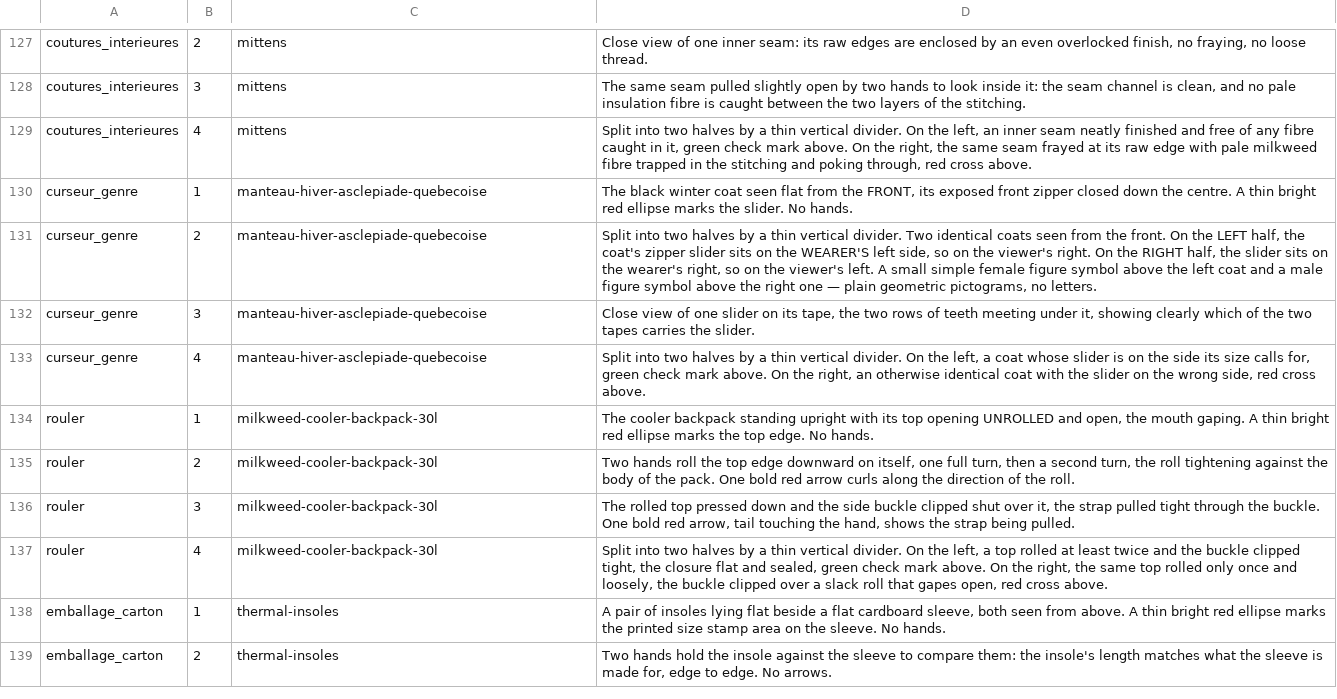
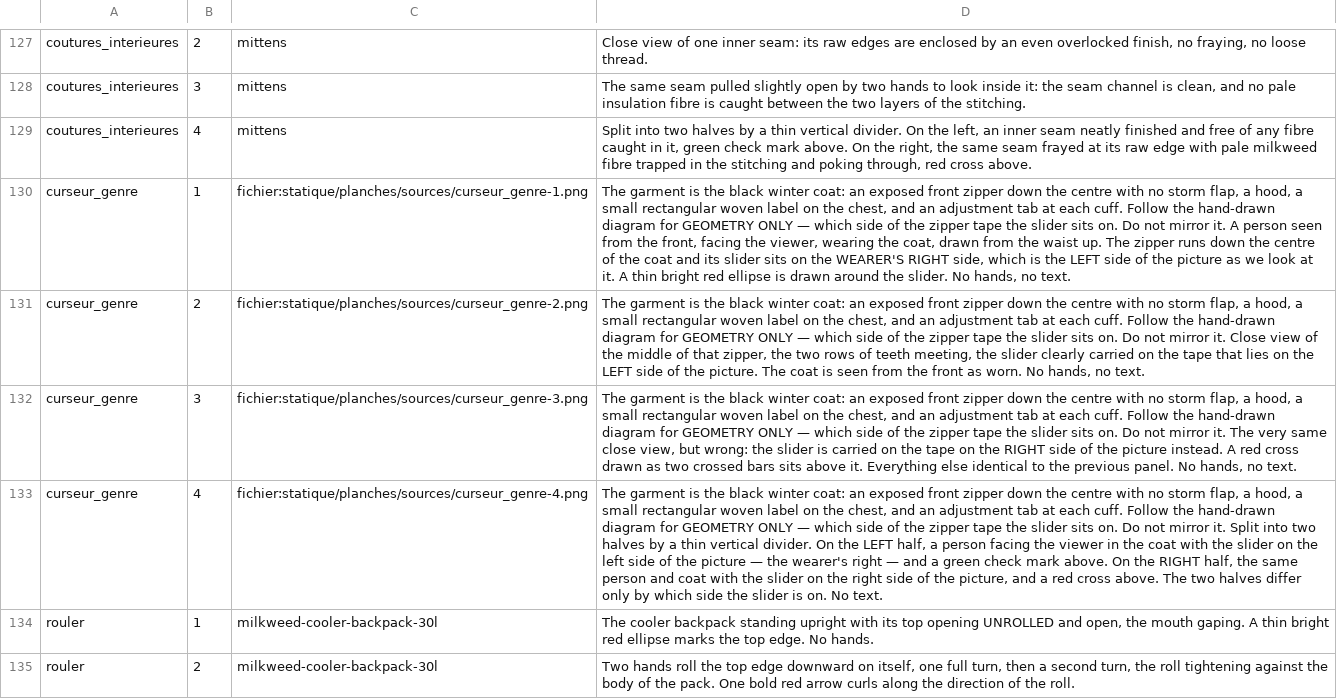
Before and after one commit to lasclay/missive-automations, a TSV file: mrp/donnees/planches-prompts.tsv, drawn as a sheet; only a part is shown, gaps mark what is left out; the shorter side is filled out with more unchanged rows; the diff names each change by its address in the sheet, - before the commit and + after, or states it on an @@ line.

```diff
--- a/mrp/donnees/planches-prompts.tsv
+++ b/mrp/donnees/planches-prompts.tsv
-C130: manteau-hiver-asclepiade-quebecoise
+C130: fichier:statique/planches/sources/curseur_genre-1.png
-D130: The black winter coat seen flat from the FRONT, its exposed front zipper closed down the centre. A thin bright red ellipse marks the slider. No hands.
+D130: The garment is the black winter coat: an exposed front zipper down the centre with no storm flap, a hood, a small rectangular woven label on the chest, and an adjustment tab at each cuff. Follow the hand-drawn diagram for GEOMETRY ONLY — which side of the zipper tape the slider sits on. Do not mirror it. A person seen from the front, facing the viewer, wearing the coat, drawn from the waist up. The zipper runs down the centre of the coat and its slider sits on the WEARER'S RIGHT side, which is the LEFT side of the picture as we look at it. A thin bright red ellipse is drawn around the slider. No hands, no text.
-C131: manteau-hiver-asclepiade-quebecoise
+C131: fichier:statique/planches/sources/curseur_genre-2.png
-D131: Split into two halves by a thin vertical divider. Two identical coats seen from the front. On the LEFT half, the coat's zipper slider sits on the WEARER'S left side, so on the viewer's right. On the RIGHT half, the slider sits on the wearer's right, so on the viewer's left. A small simple female figure symbol above the left coat and a male figure symbol above the right one — plain geometric pictograms, no letters.
+D131: The garment is the black winter coat: an exposed front zipper down the centre with no storm flap, a hood, a small rectangular woven label on the chest, and an adjustment tab at each cuff. Follow the hand-drawn diagram for GEOMETRY ONLY — which side of the zipper tape the slider sits on. Do not mirror it. Close view of the middle of that zipper, the two rows of teeth meeting, the slider clearly carried on the tape that lies on the LEFT side of the picture. The coat is seen from the front as worn. No hands, no text.
-C132: manteau-hiver-asclepiade-quebecoise
+C132: fichier:statique/planches/sources/curseur_genre-3.png
-D132: Close view of one slider on its tape, the two rows of teeth meeting under it, showing clearly which of the two tapes carries the slider.
+D132: The garment is the black winter coat: an exposed front zipper down the centre with no storm flap, a hood, a small rectangular woven label on the chest, and an adjustment tab at each cuff. Follow the hand-drawn diagram for GEOMETRY ONLY — which side of the zipper tape the slider sits on. Do not mirror it. The very same close view, but wrong: the slider is carried on the tape on the RIGHT side of the picture instead. A red cross drawn as two crossed bars sits above it. Everything else identical to the previous panel. No hands, no text.
-C133: manteau-hiver-asclepiade-quebecoise
+C133: fichier:statique/planches/sources/curseur_genre-4.png
-D133: Split into two halves by a thin vertical divider. On the left, a coat whose slider is on the side its size calls for, green check mark above. On the right, an otherwise identical coat with the slider on the wrong side, red cross above.
+D133: The garment is the black winter coat: an exposed front zipper down the centre with no storm flap, a hood, a small rectangular woven label on the chest, and an adjustment tab at each cuff. Follow the hand-drawn diagram for GEOMETRY ONLY — which side of the zipper tape the slider sits on. Do not mirror it. Split into two halves by a thin vertical divider. On the LEFT half, a person facing the viewer in the coat with the slider on the left side of the picture — the wearer's right — and a green check mark above. On the RIGHT half, the same person and coat with the slider on the right side of the picture, and a red cross above. The two halves differ only by which side the slider is on. No text.
```
Also changed, not shown: mrp/donnees/charte-produits.tsv, 9 other files.
